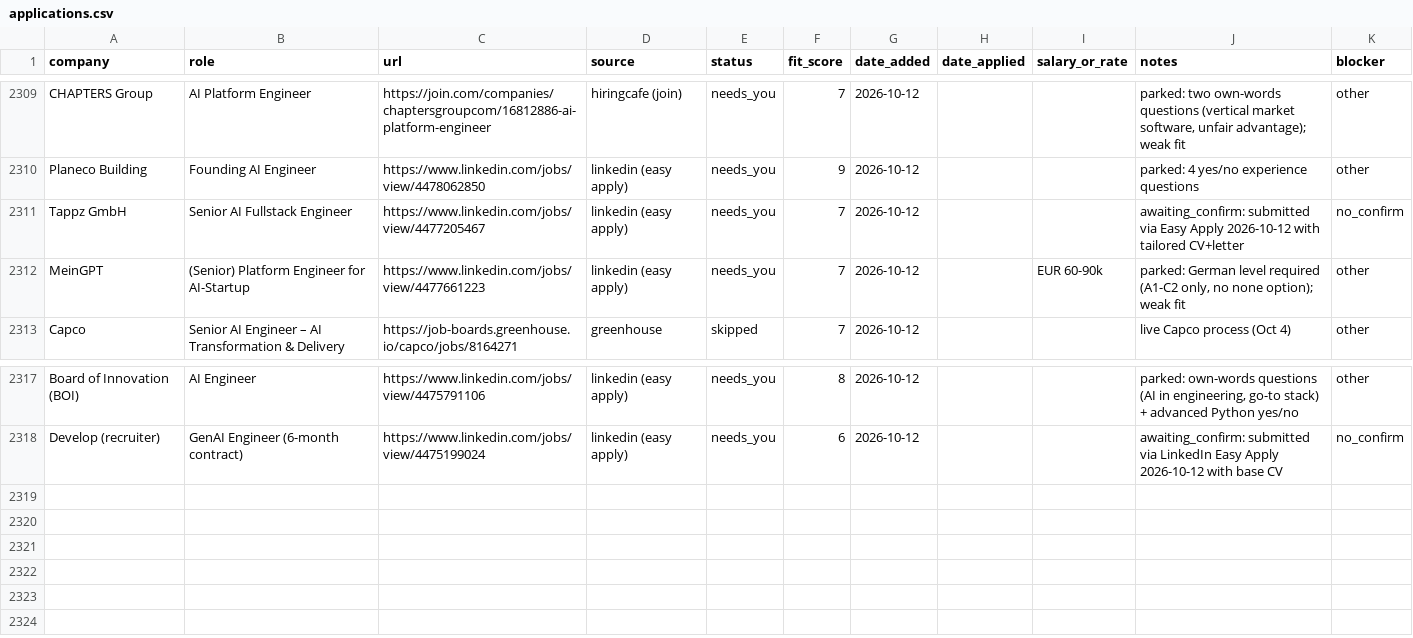
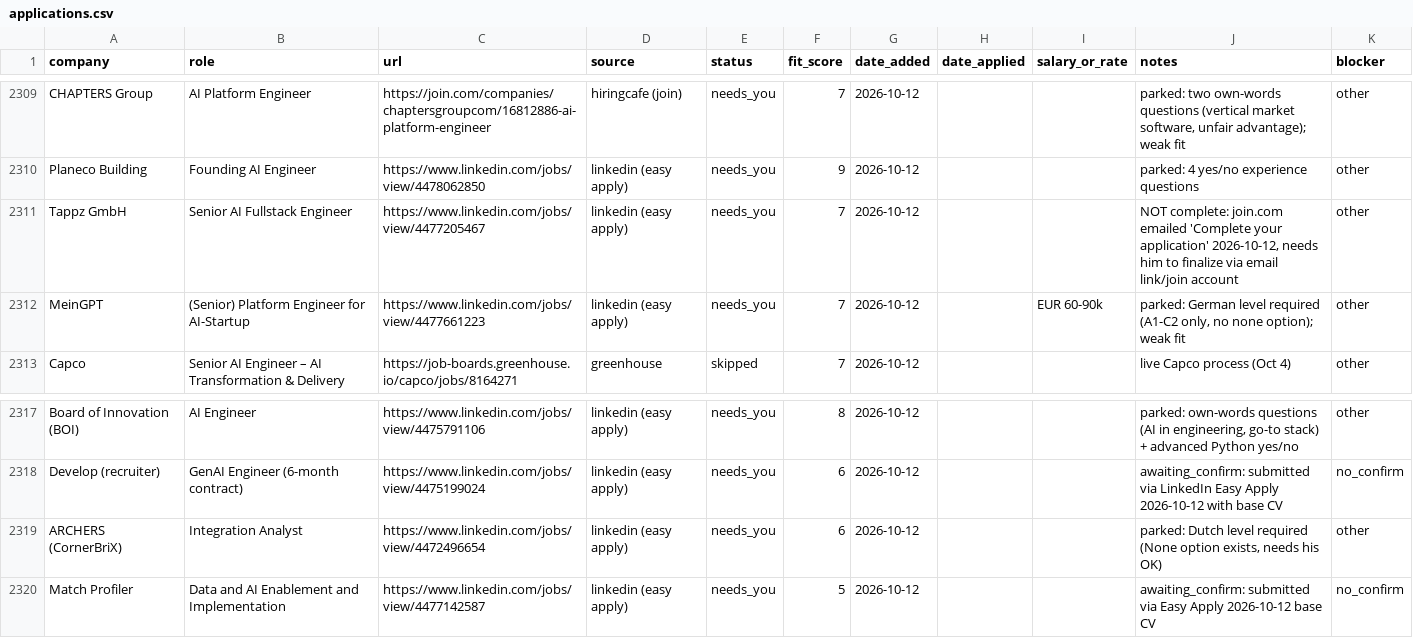
Before and after one commit to prab-gupta/job-hunt, a CSV file: applications.csv, drawn as a sheet; only a part is shown, gaps mark what is left out.

Commit message:
tracker: hourly sync (submitted=793 needs_you=122 skipped=1404)

```diff
--- a/applications.csv
+++ b/applications.csv
@@ -2424,3 +2424,3 @@ CHAPTERS Group,AI Platform Engineer,https://join.com/companies/chaptersgroupcom/
 Planeco Building,Founding AI Engineer,https://www.linkedin.com/jobs/view/4478062850,linkedin (easy apply),needs_you,9,2026-10-12,,,parked: 4 yes/no experience questions,other
-Tappz GmbH,Senior AI Fullstack Engineer,https://www.linkedin.com/jobs/view/4477205467,linkedin (easy apply),needs_you,7,2026-10-12,,,awaiting_confirm: submitted via Easy Apply 2026-10-12 with tailored CV+letter,no_confirm
+Tappz GmbH,Senior AI Fullstack Engineer,https://www.linkedin.com/jobs/view/4477205467,linkedin (easy apply),needs_you,7,2026-10-12,,,"NOT complete: join.com emailed 'Complete your application' 2026-10-12, needs him to finalize via email link/join account",other
 MeinGPT,(Senior) Platform Engineer for AI-Startup,https://www.linkedin.com/jobs/view/4477661223,linkedin (easy apply),needs_you,7,2026-10-12,,EUR 60-90k,"parked: German level required (A1-C2 only, no none option); weak fit",other
@@ -2432 +2432,3 @@ Board of Innovation (BOI),AI Engineer,https://www.linkedin.com/jobs/view/4475791
 Develop (recruiter),GenAI Engineer (6-month contract),https://www.linkedin.com/jobs/view/4475199024,linkedin (easy apply),needs_you,6,2026-10-12,,,awaiting_confirm: submitted via LinkedIn Easy Apply 2026-10-12 with base CV,no_confirm
+ARCHERS (CornerBriX),Integration Analyst,https://www.linkedin.com/jobs/view/4472496654,linkedin (easy apply),needs_you,6,2026-10-12,,,"parked: Dutch level required (None option exists, needs his OK)",other
+Match Profiler,Data and AI Enablement and Implementation,https://www.linkedin.com/jobs/view/4477142587,linkedin (easy apply),needs_you,5,2026-10-12,,,awaiting_confirm: submitted via Easy Apply 2026-10-12 base CV,no_confirm
```
Also changed, not shown: data/csvs/applications.csv, loop/applications.csv, 1 other file.
